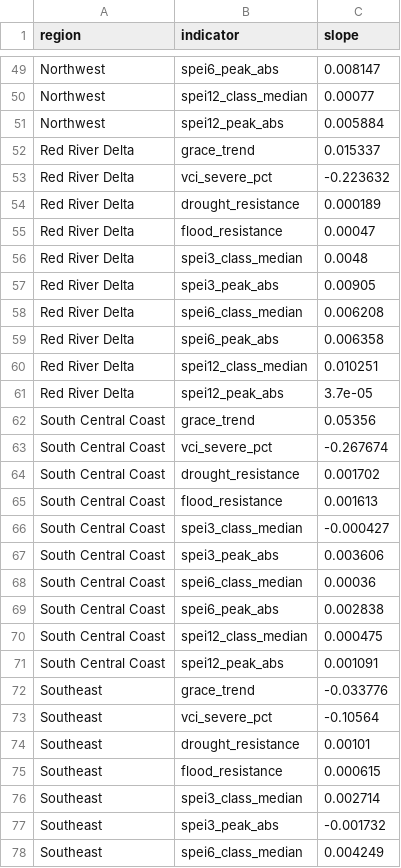
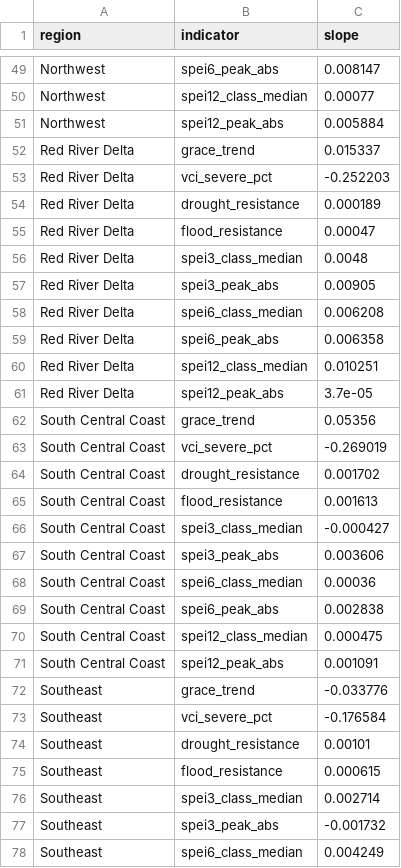
Before and after one commit to J-OFarrell/EcoFoodSystems-dashboard-development, a CSV file: assets/data/hanoi/resilience/precomputed_hanoi_climate_vars/regional_indicator_slopes.csv, drawn as a sheet; only a part is shown, gaps mark what is left out; the diff covers the shown part only.

```diff
--- a/assets/data/hanoi/resilience/precomputed_hanoi_climate_vars/regional_indicator_slopes.csv
+++ b/assets/data/hanoi/resilience/precomputed_hanoi_climate_vars/regional_indicator_slopes.csv
@@ -52,3 +52,3 @@ Northwest,spei12_peak_abs,0.005884
 Red River Delta,grace_trend,0.015337
-Red River Delta,vci_severe_pct,-0.223632
+Red River Delta,vci_severe_pct,-0.252203
 Red River Delta,drought_resistance,0.000189
@@ -62,3 +62,3 @@ Red River Delta,spei12_peak_abs,3.7e-05
 South Central Coast,grace_trend,0.05356
-South Central Coast,vci_severe_pct,-0.267674
+South Central Coast,vci_severe_pct,-0.269019
 South Central Coast,drought_resistance,0.001702
@@ -72,3 +72,3 @@ South Central Coast,spei12_peak_abs,0.001091
 Southeast,grace_trend,-0.033776
-Southeast,vci_severe_pct,-0.10564
+Southeast,vci_severe_pct,-0.176584
 Southeast,drought_resistance,0.00101
```
Also changed, not shown: 5 edited cells elsewhere in this file, assets/data/hanoi/resilience/precomputed_hanoi_climate_vars/regional_quarterly_climate.csv.
